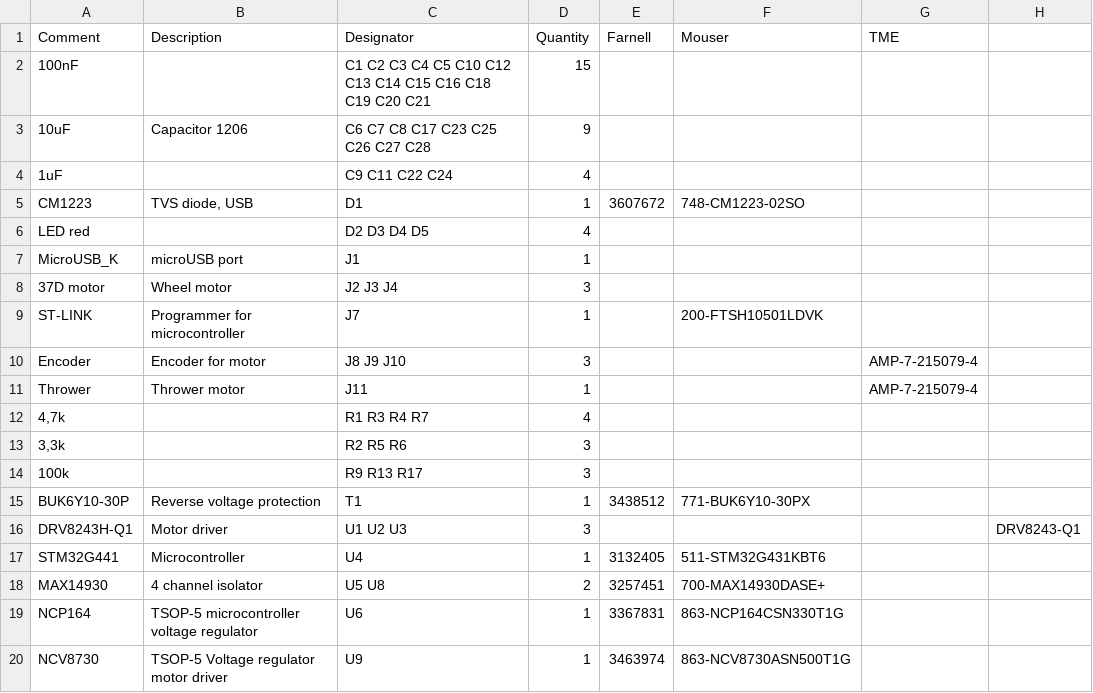
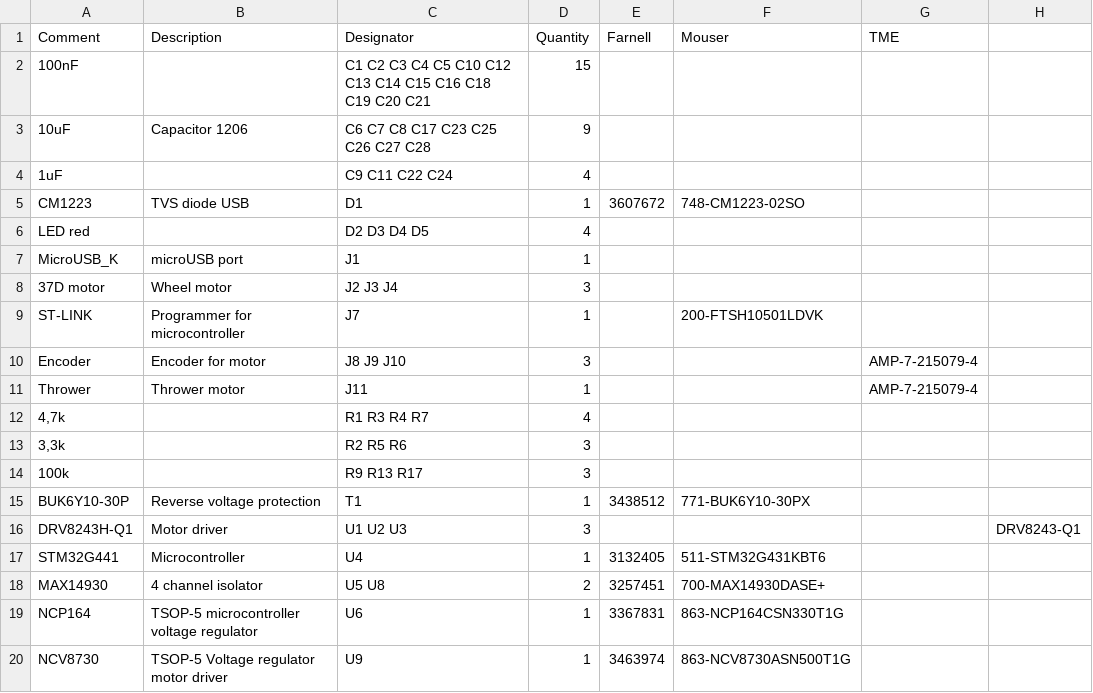
Before and after one commit to ut-robotics/picr21-team-kobe, a CSV file: Kobe_Elektronics/BOM_PartType-Kobe_BasketballRobot.csv, drawn as a sheet.

Commit message:
Update BOM_PartType-Kobe_BasketballRobot.csv

```diff
--- a/Kobe_Elektronics/BOM_PartType-Kobe_BasketballRobot.csv
+++ b/Kobe_Elektronics/BOM_PartType-Kobe_BasketballRobot.csv
@@ -4,3 +4,3 @@ Comment;Description;Designator;Quantity;Farnell;Mouser;TME;
 1uF;;C9 C11 C22 C24;4;;;;
-CM1223;TVS diode, USB;D1;1;3607672;748-CM1223-02SO;;
+CM1223;TVS diode USB;D1;1;3607672;748-CM1223-02SO;;
 LED red;;D2 D3 D4 D5;4;;;;
```
